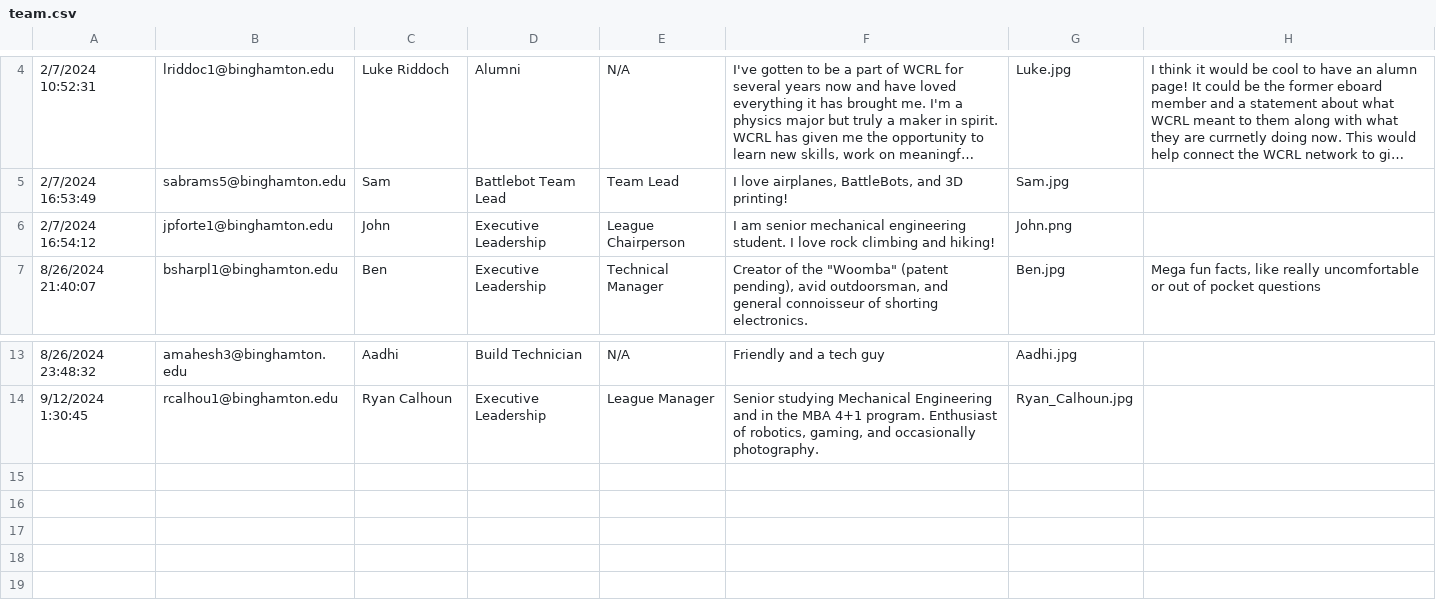
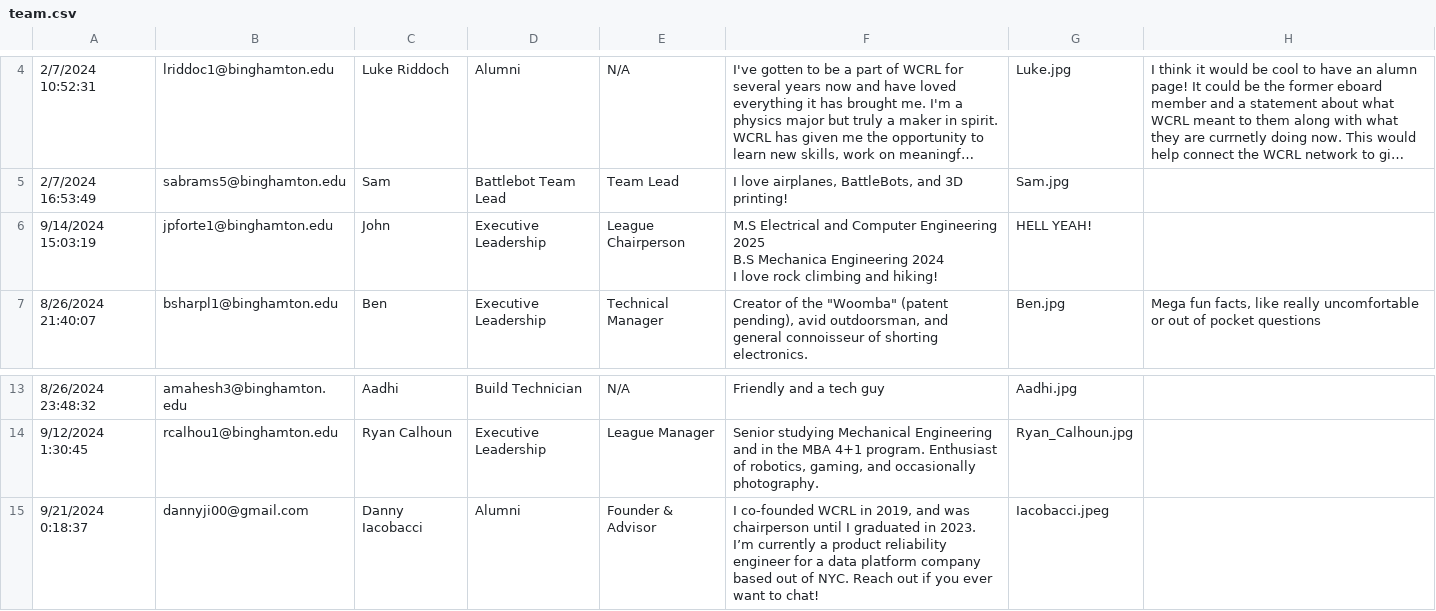
Before and after one commit to wcrl/wcrl.github.io, a CSV file: scripts/team.csv, drawn as a sheet; only a part is shown, gaps mark what is left out; long unchanged cells end in …; ↵ is a line break in a cell; the diff names each change by its address in the sheet, - before the commit and + after, or states it on an @@ line.

```diff
--- a/scripts/team.csv
+++ b/scripts/team.csv
-A6: 2/7/2024 16:54:12
+A6: 9/14/2024 15:03:19
-F6: I am senior mechanical engineering student. I love…
+F6: M.S Electrical and Computer Engineering 2025 ↵ B.S Mechanica Engineering 2024 ↵ I love…
-G6: John.png
+G6: HELL YEAH!
+row 15: 9/21/2024 0:18:37 | dannyji00@gmail.com | Danny Iacobacci | Alumni | Founder & Advisor | I co-founded WCRL in 2019, and was chairperson until I graduated in 2023. I’m currently a product reliability engineer for a data platform company based out of NYC. Reach out if you ever want to chat! | Iacobacci.jpeg
```
Also changed, not shown: 5 other files.
